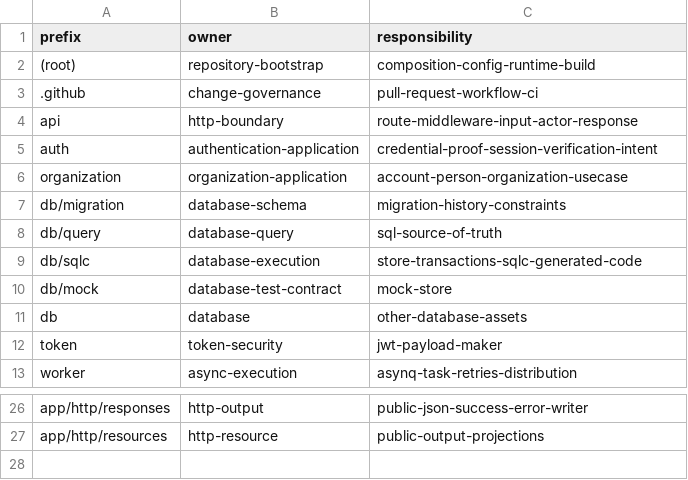
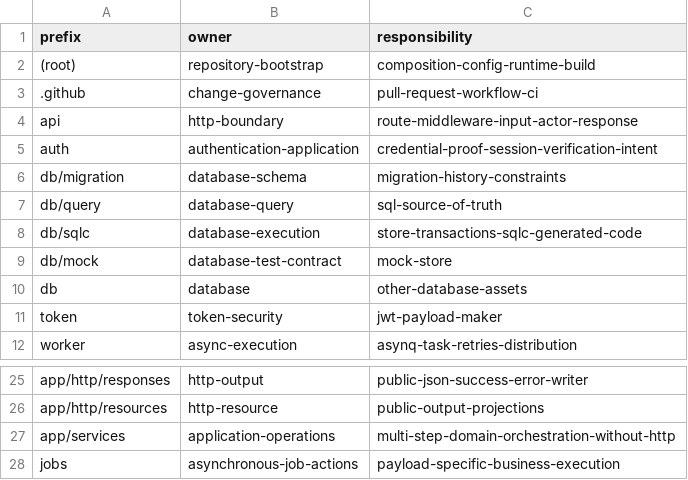
Before and after one commit to datvtph41107/bdspro, a TSV file: docs/engineering/source-ownership.tsv, drawn as a sheet; only a part is shown, gaps mark what is left out; removed rows and columns are numbered as before the commit, all else as after; the diff names each change by its address in the sheet, - before the commit and + after, or states it on an @@ line.

Commit message:
refactor(ownership): move organization operation to services and email job execution to jobs

```diff
--- a/docs/engineering/source-ownership.tsv
+++ b/docs/engineering/source-ownership.tsv
-row 6: organization | organization-application | account-person-organization-usecase
+row 27: app/services | application-operations | multi-step-domain-orchestration-without-http
+row 28: jobs | asynchronous-job-actions | payload-specific-business-execution
```
Also changed, not shown: 9 other files.
